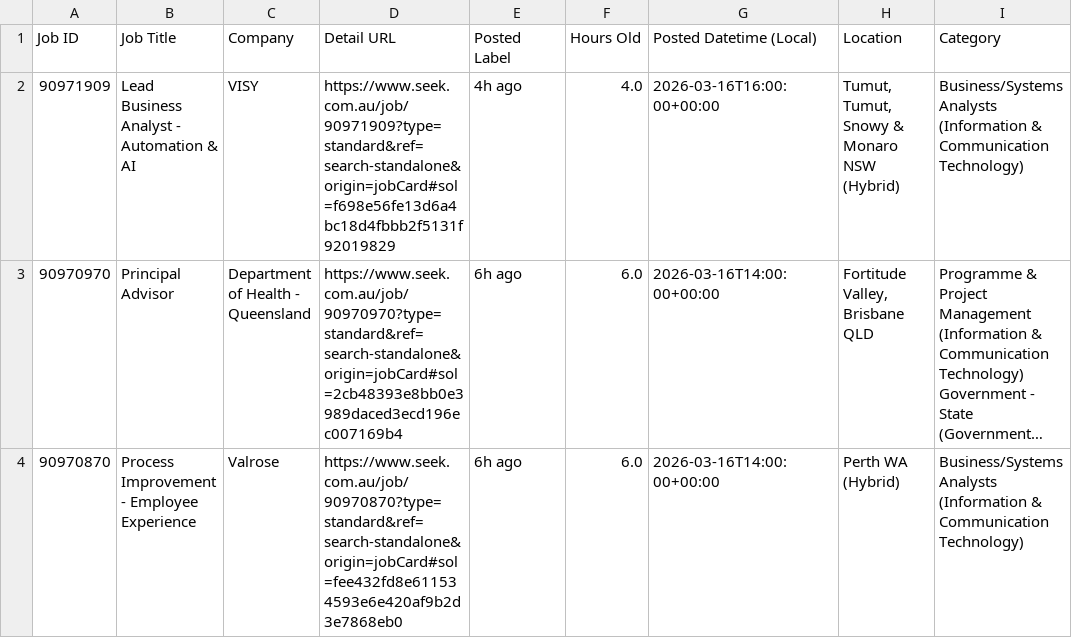
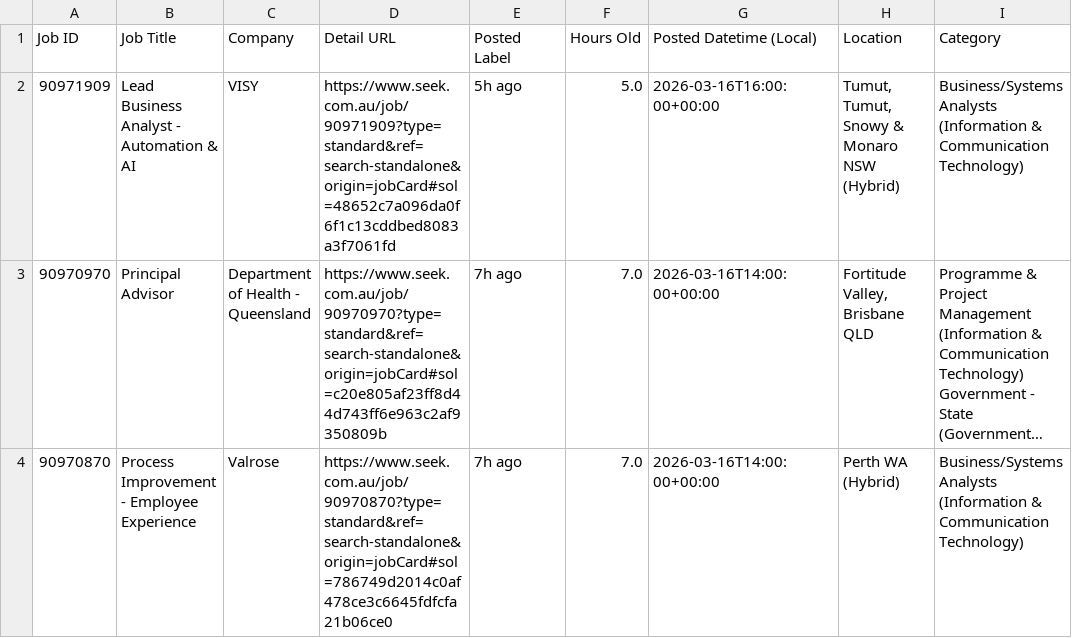
Before and after one commit to TIMXSHI/JobScrapper_SEEK_BA.BI, a CSV file: seek_SIA_24h.csv, drawn as a sheet; only a part is shown; long unchanged cells end in …; the diff names each change by its address in the sheet, - before the commit and + after, or states it on an @@ line.

```diff
--- a/seek_SIA_24h.csv
+++ b/seek_SIA_24h.csv
-D2 (Detail URL): https://www.seek.com.au/job/90971909?type=standard&ref=search-standalone&origin=jobCard#sol=f698e56fe13d6a4bc18d4fbbb2f5131f92019829
+D2 (Detail URL): https://www.seek.com.au/job/90971909?type=standard&ref=search-standalone&origin=jobCard#sol=48652c7a096da0f6f1c13cddbed8083a3f7061fd
-E2 (Posted Label): 4h ago
+E2 (Posted Label): 5h ago
-F2 (Hours Old): 4.0
+F2 (Hours Old): 5.0
-D3 (Detail URL): https://www.seek.com.au/job/90970970?type=standard&ref=search-standalone&origin=jobCard#sol=2cb48393e8bb0e3989daced3ecd196ec007169b4
+D3 (Detail URL): https://www.seek.com.au/job/90970970?type=standard&ref=search-standalone&origin=jobCard#sol=c20e805af23ff8d44d743ff6e963c2af9350809b
-E3:E4 (Posted Label): 6h ago
+E3:E4 (Posted Label): 7h ago
-F3:F4 (Hours Old): 6.0
+F3:F4 (Hours Old): 7.0
-D4 (Detail URL): https://www.seek.com.au/job/90970870?type=standard&ref=search-standalone&origin=jobCard#sol=fee432fd8e611534593e6e420af9b2d3e7868eb0
+D4 (Detail URL): https://www.seek.com.au/job/90970870?type=standard&ref=search-standalone&origin=jobCard#sol=786749d2014c0af478ce3c6645fdfcfa21b06ce0
```
